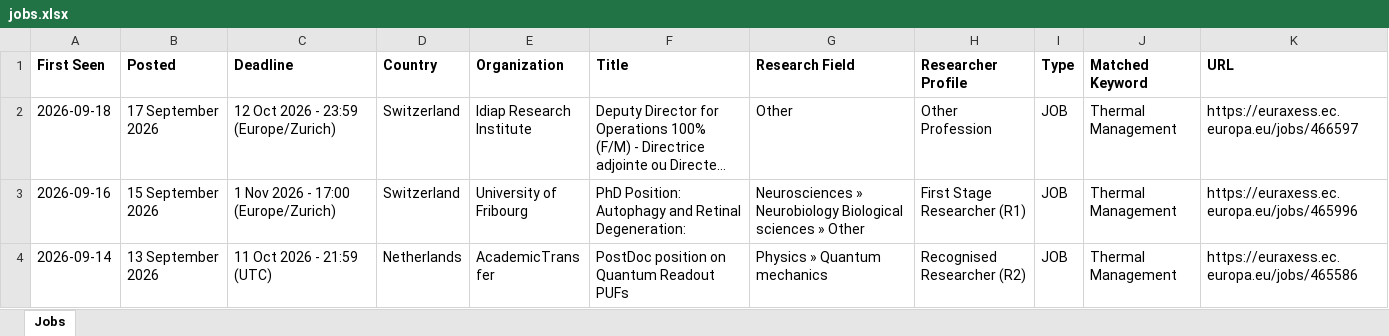
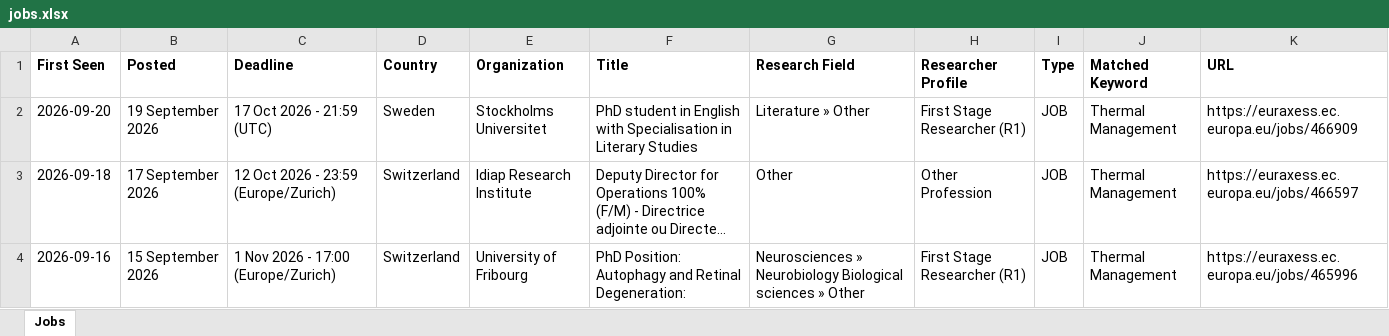
Before and after one commit to JustaBirdy/euraxess-tracker, an Excel workbook: jobs.xlsx, sheet Jobs, drawn as a sheet; only a part is shown; the shorter side is filled out with more unchanged rows; long unchanged cells end in …; values as stored, in another font and other column widths than the file's, no borders; the diff names each change by its address in the sheet, - before the commit and + after, or states it on an @@ line.

```diff
--- a/jobs.xlsx (sheet Jobs)
+++ b/jobs.xlsx (sheet Jobs)
+row 2: 2026-09-20 | 19 September 2026 | 17 Oct 2026 - 21:59 (UTC) | Sweden | Stockholms Universitet | PhD student in English with Specialisation in Literary Studies | Literature » Other | First Stage Researcher (R1) | JOB | Thermal Management | https://euraxess.ec.europa.eu/jobs/466909
```
Also changed, not shown: 1 other file.
